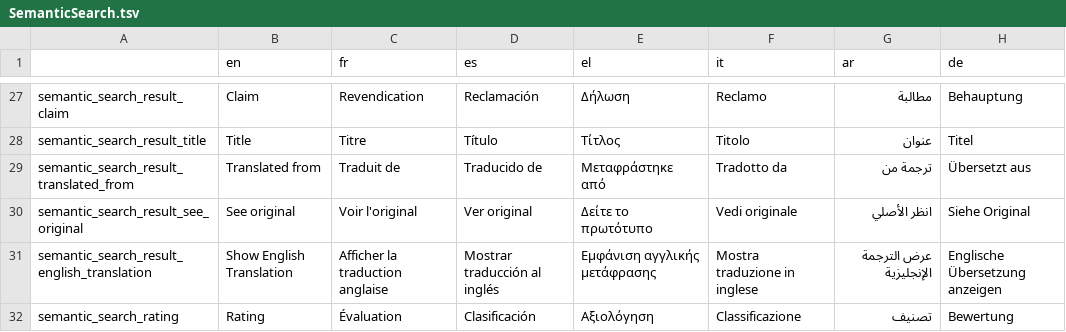
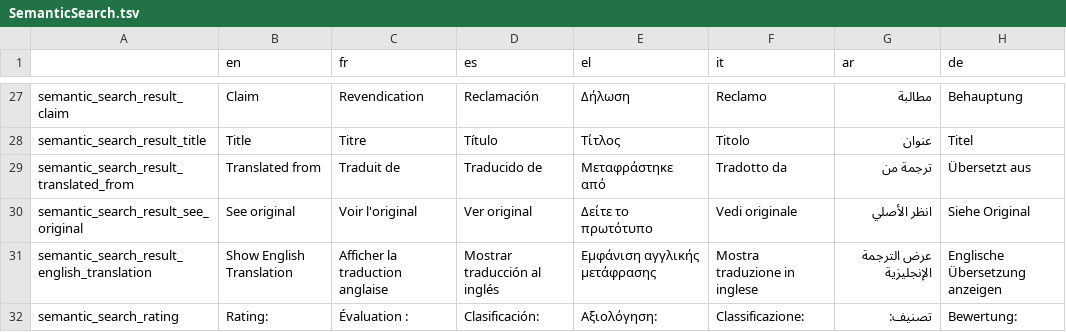
Before and after one commit to AFP-Medialab/InVID-Translations, a TSV file: components/NavItems/tools/SemanticSearch.tsv, drawn as a sheet; only a part is shown, gaps mark what is left out.

Commit message:
Fixed rating translation

```diff
--- a/components/NavItems/tools/SemanticSearch.tsv
+++ b/components/NavItems/tools/SemanticSearch.tsv
@@ -31,2 +31,2 @@ semantic_search_result_see_original	See original	Voir l'original	Ver original	Δ
 semantic_search_result_english_translation	Show English Translation	Afficher la traduction anglaise	Mostrar traducción al inglés	Εμφάνιση αγγλικής μετάφρασης	Mostra traduzione in inglese	عرض الترجمة الإنجليزية	Englische Übersetzung anzeigen
-semantic_search_rating	Rating	Évaluation	Clasificación	Αξιολόγηση	Classificazione	تصنيف	Bewertung
+semantic_search_rating	Rating:	Évaluation :	Clasificación:	Αξιολόγηση:	Classificazione:	تصنيف:	Bewertung:
```
